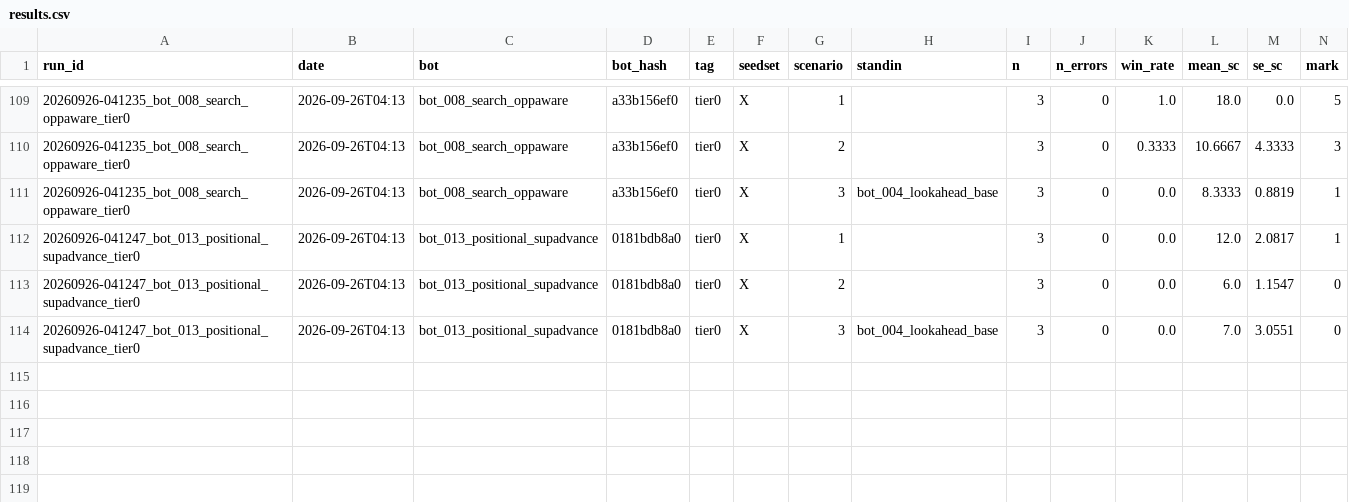
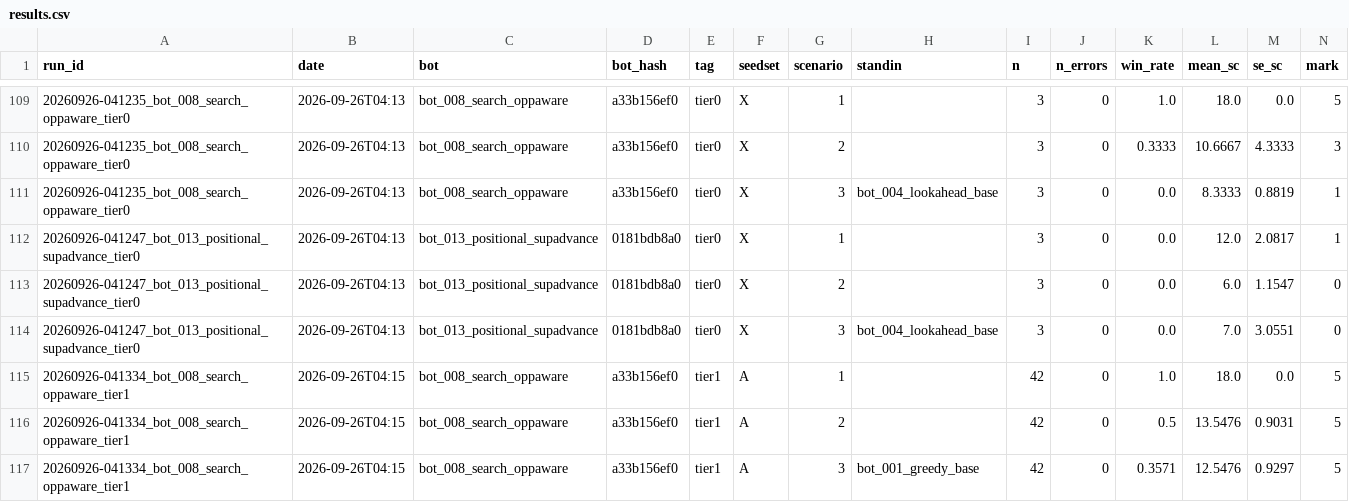
Before and after one commit to EvanCXCheng/3011-Project, a CSV file: results/results.csv, drawn as a sheet; only a part is shown, gaps mark what is left out; rows hold the shown columns only; the diff names each change by its address in the sheet, - before the commit and + after, or states it on an @@ line.

```diff
--- a/results/results.csv
+++ b/results/results.csv
+row 115: 20260926-041334_bot_008_search_oppaware_tier1 | 2026-09-26T04:15 | bot_008_search_oppaware | a33b156ef0 | tier1 | A | 1 |  | 42 | 0 | 1.0 | 18.0 | 0.0 | 5
+row 116: 20260926-041334_bot_008_search_oppaware_tier1 | 2026-09-26T04:15 | bot_008_search_oppaware | a33b156ef0 | tier1 | A | 2 |  | 42 | 0 | 0.5 | 13.5476 | 0.9031 | 5
+row 117: 20260926-041334_bot_008_search_oppaware_tier1 | 2026-09-26T04:15 | bot_008_search_oppaware | a33b156ef0 | tier1 | A | 3 | bot_001_greedy_base | 42 | 0 | 0.3571 | 12.5476 | 0.9297 | 5
```
Also changed, not shown: 6 other files.
